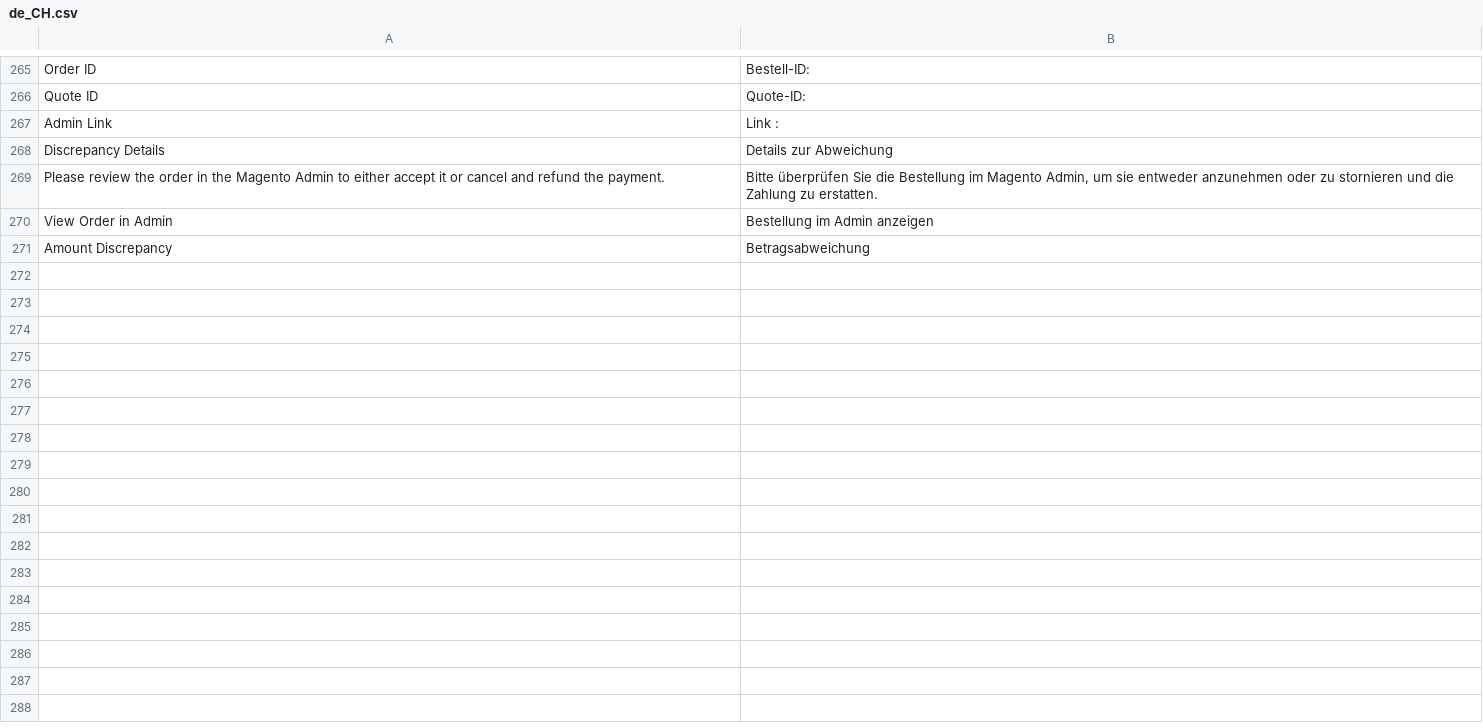
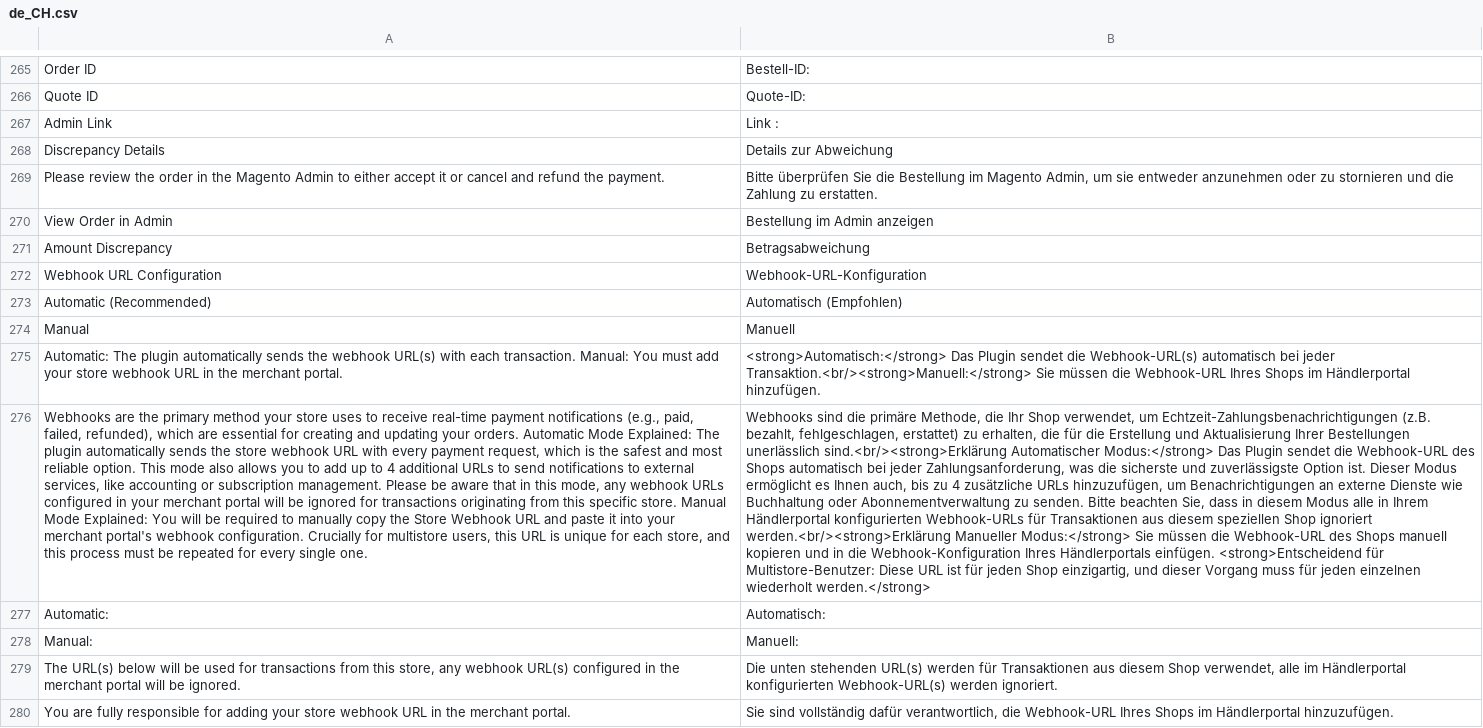
Before and after one commit to CAWL-ecommerce/cawl-plugin-magento-core, a CSV file: i18n/de_CH.csv, drawn as a sheet; only a part is shown, gaps mark what is left out; the diff covers the shown part only; the diff names each change by its address in the sheet, - before the commit and + after, or states it on an @@ line.

```diff
--- a/i18n/de_CH.csv
+++ b/i18n/de_CH.csv
+row 272: Webhook URL Configuration | Webhook-URL-Konfiguration
+row 273: Automatic (Recommended) | Automatisch (Empfohlen)
+row 274: Manual | Manuell
+row 275: Automatic: The plugin automatically sends the webhook URL(s) with each transaction. Manual: You must add your store webhook URL in the merchant portal. | <strong>Automatisch:</strong> Das Plugin sendet die Webhook-URL(s) automatisch bei jeder Transaktion.<br/><strong>Manuell:</strong> Sie müssen die Webhook-URL Ihres Shops im Händlerportal hinzufügen.
+row 276: Webhooks are the primary method your store uses to receive real-time payment notifications (e.g., paid, failed, refunded), which are essential for creating and updating your orders. Automatic Mode Explained: The plugin automatically sends the store webhook URL with every payment request, which is the safest and most reliable option. This mode also allows you to add up to 4 additional URLs to send notifications to external services, like accounting or subscription management. Please be aware that in this mode, any webhook URLs configured in your merchant portal will be ignored for transactions originating from this specific store. Manual Mode Explained: You will be required to manually copy the Store Webhook URL and paste it into your merchant portal's webhook configuration. Crucially for multistore users, this URL is unique for each store, and this process must be repeated for every single one. | Webhooks sind die primäre Methode, die Ihr Shop verwendet, um Echtzeit-Zahlungsbenachrichtigungen (z.B. bezahlt, fehlgeschlagen, erstattet) zu erhalten, die für die Erstellung und Aktualisierung Ihrer Bestellungen unerlässlich sind.<br/><strong>Erklärung Automatischer Modus:</strong> Das Plugin sendet die Webhook-URL des Shops automatisch bei jeder Zahlungsanforderung, was die sicherste und zuverlässigste Option ist. Dieser Modus ermöglicht es Ihnen auch, bis zu 4 zusätzliche URLs hinzuzufügen, um Benachrichtigungen an externe Dienste wie Buchhaltung oder Abonnementverwaltung zu senden. Bitte beachten Sie, dass in diesem Modus alle in Ihrem Händlerportal konfigurierten Webhook-URLs für Transaktionen aus diesem speziellen Shop ignoriert werden.<br/><strong>Erklärung Manueller Modus:</strong> Sie müssen die Webhook-URL des Shops manuell kopieren und in die Webhook-Konfiguration Ihres Händlerportals einfügen. <strong>Entscheidend für Multistore-Benutzer: Diese URL ist für jeden Shop einzigartig, und dieser Vorgang muss für jeden einzelnen wiederholt werden.</strong>
+row 277: Automatic: | Automatisch:
+row 278: Manual: | Manuell:
+row 279: The URL(s) below will be used for transactions from this store, any webhook URL(s) configured in the merchant portal will be ignored. | Die unten stehenden URL(s) werden für Transaktionen aus diesem Shop verwendet, alle im Händlerportal konfigurierten Webhook-URL(s) werden ignoriert.
+row 280: You are fully responsible for adding your store webhook URL in the merchant portal. | Sie sind vollständig dafür verantwortlich, die Webhook-URL Ihres Shops im Händlerportal hinzuzufügen.
```
Also changed, not shown: 8 added rows and 1 edited cell elsewhere in this file, i18n/de_AT.csv, i18n/fr_BE.csv, 38 other files.
